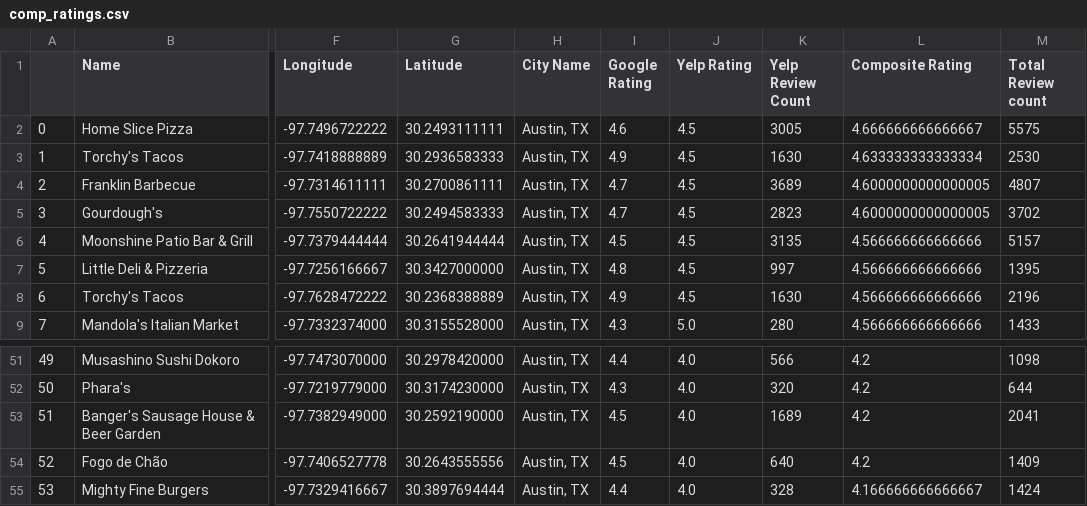
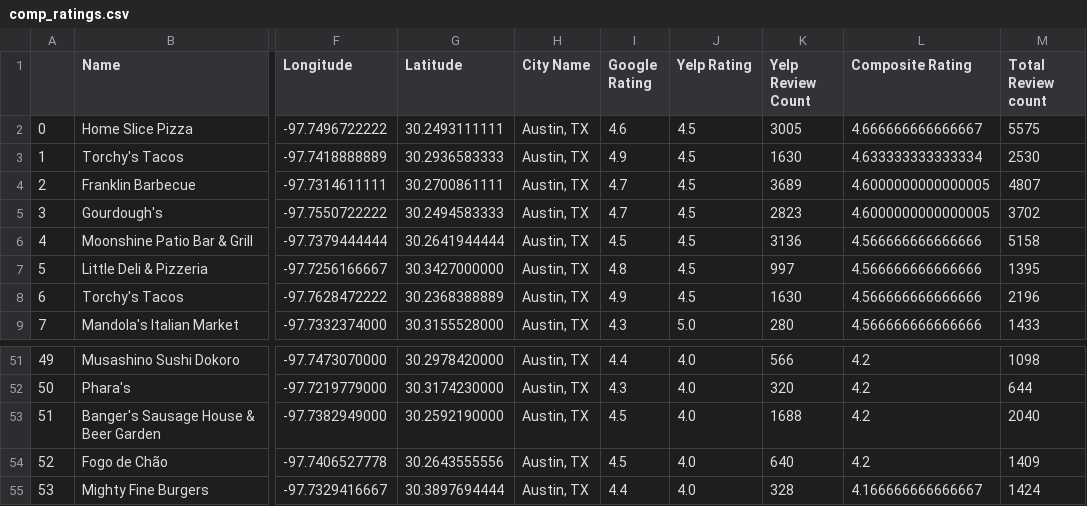
Before and after one commit to markes13/project-1, a CSV file: comp_ratings.csv, drawn as a sheet; only a part is shown, gaps mark what is left out; the diff names each change by its address in the sheet, - before the commit and + after, or states it on an @@ line.

```diff
--- a/comp_ratings.csv
+++ b/comp_ratings.csv
-K6 (Yelp Review Count): 3135
+K6 (Yelp Review Count): 3136
-M6 (Total Review count): 5157
+M6 (Total Review count): 5158
-K53 (Yelp Review Count): 1689
+K53 (Yelp Review Count): 1688
-M53 (Total Review count): 2041
+M53 (Total Review count): 2040
```
Also changed, not shown: 1 other file.
